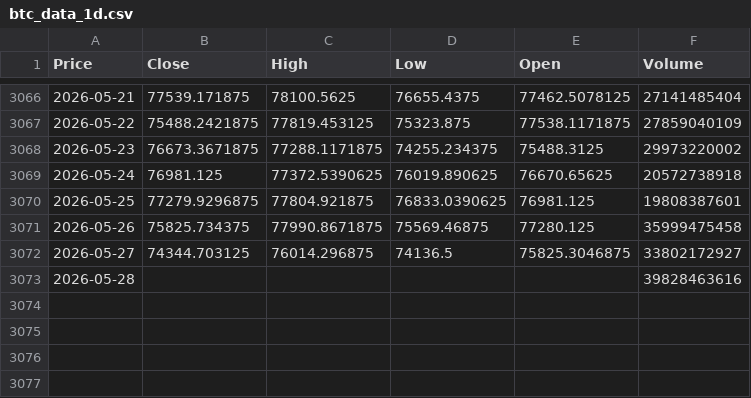
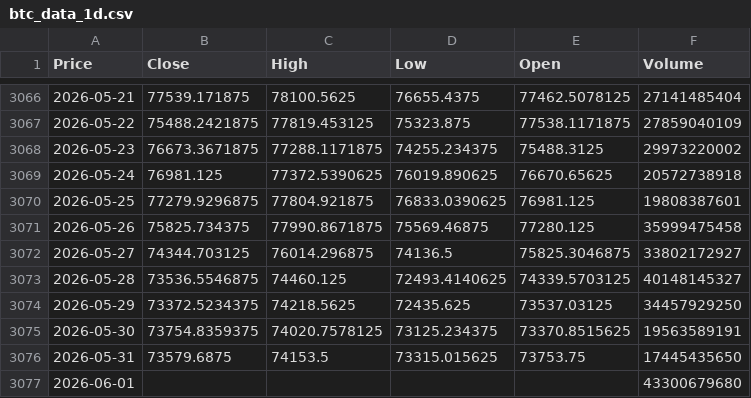
Before and after one commit to GaelRendon/Financial-market-regime-detetcion-system, a CSV file: data/raw/btc_data_1d.csv, drawn as a sheet; only a part is shown, gaps mark what is left out; the diff names each change by its address in the sheet, - before the commit and + after, or states it on an @@ line.

Commit message:
Enhance README with design principles and update data collection notebook for improved variable management and scalability

```diff
--- a/data/raw/btc_data_1d.csv
+++ b/data/raw/btc_data_1d.csv
-B3073 (Close): (empty)
+B3073 (Close): 73536.5546875
-C3073 (High): (empty)
+C3073 (High): 74460.125
-D3073 (Low): (empty)
+D3073 (Low): 72493.4140625
-E3073 (Open): (empty)
+E3073 (Open): 74339.5703125
-F3073 (Volume): 39828463616
+F3073 (Volume): 40148145327
+row 3074: 2026-05-29 | 73372.5234375 | 74218.5625 | 72435.625 | 73537.03125 | 34457929250
+row 3075: 2026-05-30 | 73754.8359375 | 74020.7578125 | 73125.234375 | 73370.8515625 | 19563589191
+row 3076: 2026-05-31 | 73579.6875 | 74153.5 | 73315.015625 | 73753.75 | 17445435650
+row 3077: 2026-06-01 |  |  |  |  | 43300679680
```
Also changed, not shown: 2 other files.
